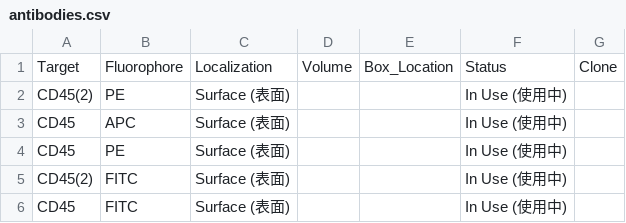
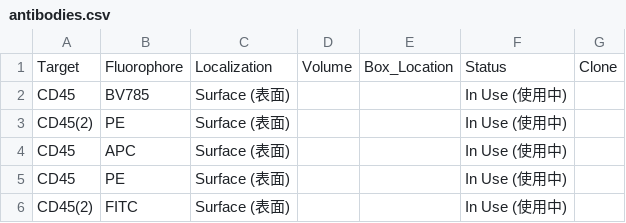
Before and after one commit to Zwww404/antibody-app, a CSV file: antibodies.csv, drawn as a sheet; only a part is shown; the shorter side is filled out with more unchanged rows; the diff names each change by its address in the sheet, - before the commit and + after, or states it on an @@ line.

```diff
--- a/antibodies.csv
+++ b/antibodies.csv
+row 2: CD45 | BV785 | Surface (表面) |  |  | In Use (使用中)
```
